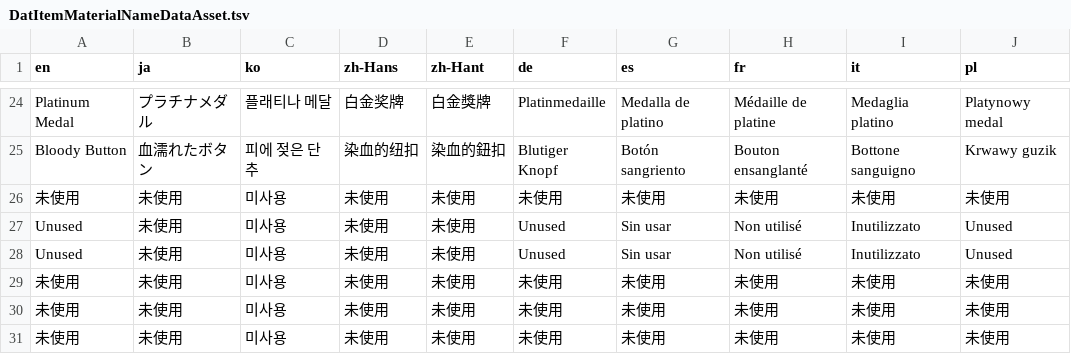
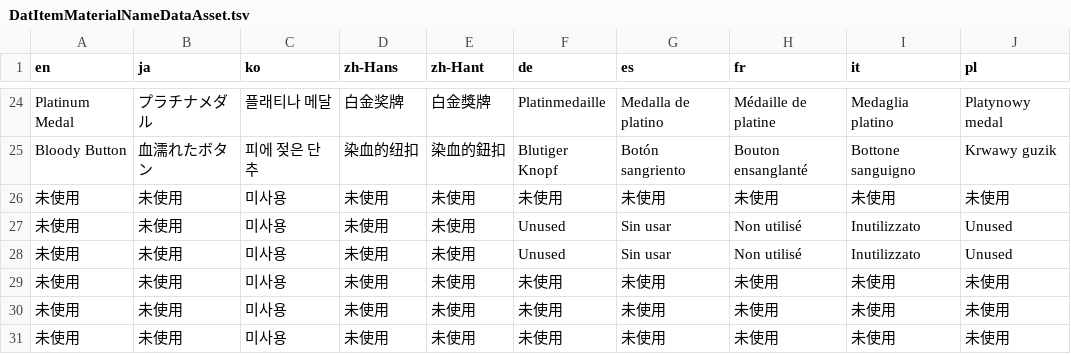
Before and after one commit to aqiu384/megaten-database, a TSV file: src/p3r/Content/Xrd777/UI/Tables/DatItemMaterialNameDataAsset.tsv, drawn as a sheet; only a part is shown, gaps mark what is left out; the diff names each change by its address in the sheet, - before the commit and + after, or states it on an @@ line.

```diff
--- a/src/p3r/Content/Xrd777/UI/Tables/DatItemMaterialNameDataAsset.tsv
+++ b/src/p3r/Content/Xrd777/UI/Tables/DatItemMaterialNameDataAsset.tsv
-A27:A28 (en): Unused
+A27:A28 (en): 未使用
```
Also changed, not shown: src/p3r/Content/Xrd777/UI/Tables/DatItemCostumeNameDataAsset.tsv, src/p3r/Content/Xrd777/UI/Tables/DatItemWeaponNameDataAsset.tsv, 6 other files.
